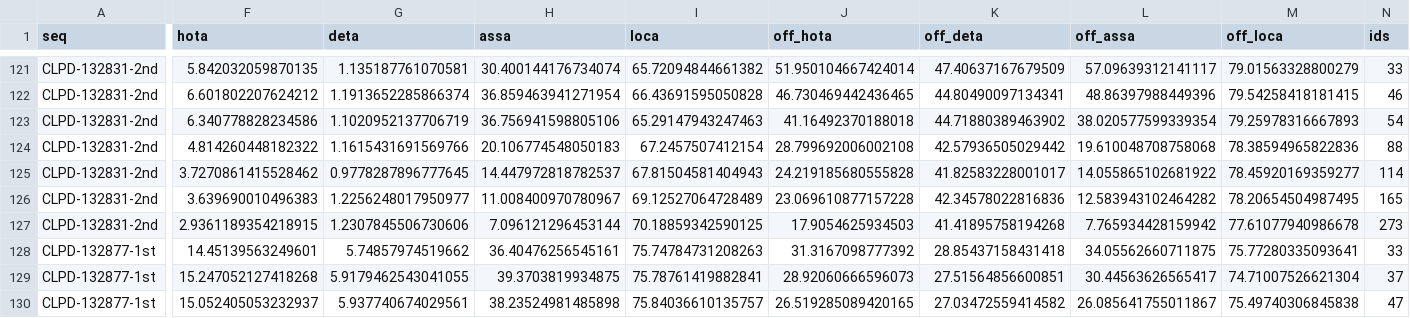
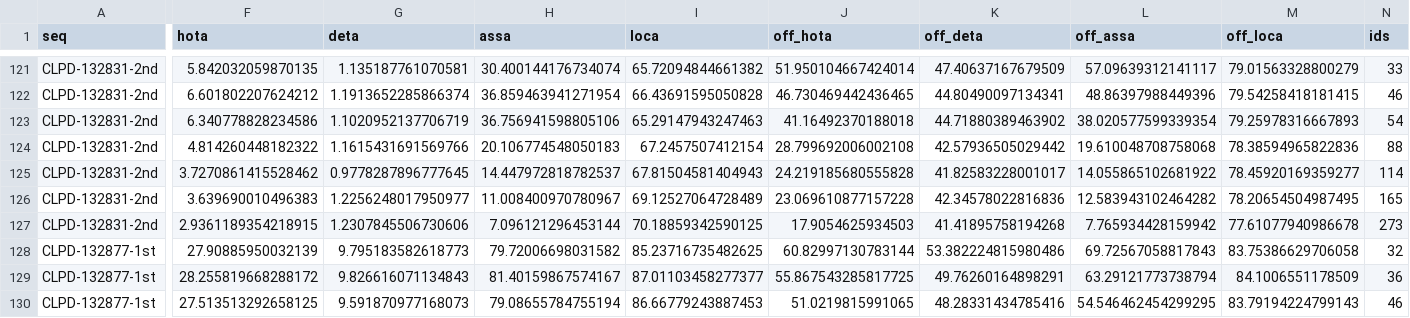
Before and after one commit to AtomScott/SoccerTrack-v2, a CSV file: results/gsr/prefix_rescoring_all_halves.csv, drawn as a sheet; only a part is shown, gaps mark what is left out; the diff covers the shown part only; the diff names each change by its address in the sheet, - before the commit and + after, or states it on an @@ line.

```diff
--- a/results/gsr/prefix_rescoring_all_halves.csv
+++ b/results/gsr/prefix_rescoring_all_halves.csv
-F128 (hota): 14.45139563249601
+F128 (hota): 27.90885950032139
-G128 (deta): 5.74857974519662
+G128 (deta): 9.795183582618773
-H128 (assa): 36.40476256545161
+H128 (assa): 79.72006698031582
-I128 (loca): 75.74784731208263
+I128 (loca): 85.23716735482625
-J128 (off_hota): 31.3167098777392
+J128 (off_hota): 60.82997130783144
-K128 (off_deta): 28.85437158431418
+K128 (off_deta): 53.382224815980486
-L128 (off_assa): 34.05562660711875
+L128 (off_assa): 69.72567058817843
-M128 (off_loca): 75.77280335093641
+M128 (off_loca): 83.75386629706058
-N128 (ids): 33
+N128 (ids): 32
-F129 (hota): 15.247052127418268
+F129 (hota): 28.255819668288172
-G129 (deta): 5.9179462543041055
+G129 (deta): 9.826616071134843
-H129 (assa): 39.3703819934875
+H129 (assa): 81.40159867574167
-I129 (loca): 75.78761419882841
+I129 (loca): 87.01103458277377
-J129 (off_hota): 28.92060666596073
+J129 (off_hota): 55.867543285817725
-K129 (off_deta): 27.51564856600851
+K129 (off_deta): 49.76260164898291
-L129 (off_assa): 30.44563626565417
+L129 (off_assa): 63.29121773738794
-M129 (off_loca): 74.71007526621304
+M129 (off_loca): 84.1006551178509
-N129 (ids): 37
+N129 (ids): 36
-F130 (hota): 15.052405053232937
+F130 (hota): 27.513513292658125
-G130 (deta): 5.937740674029561
+G130 (deta): 9.591870977168073
-H130 (assa): 38.23524981485898
+H130 (assa): 79.08655784755194
-I130 (loca): 75.84036610135757
+I130 (loca): 86.66779243887453
-J130 (off_hota): 26.519285089420165
+J130 (off_hota): 51.0219815991065
-K130 (off_deta): 27.03472559414582
+K130 (off_deta): 48.28331434785416
-L130 (off_assa): 26.085641755011867
+L130 (off_assa): 54.546462454299295
-M130 (off_loca): 75.49740306845838
+M130 (off_loca): 83.79194224799143
-N130 (ids): 47
+N130 (ids): 46
```
Also changed, not shown: 94 edited cells elsewhere in this file, results/gsr/full_table_all_matches.csv, results/gsr/sweep30s_all_matches.csv, 13 other files.
